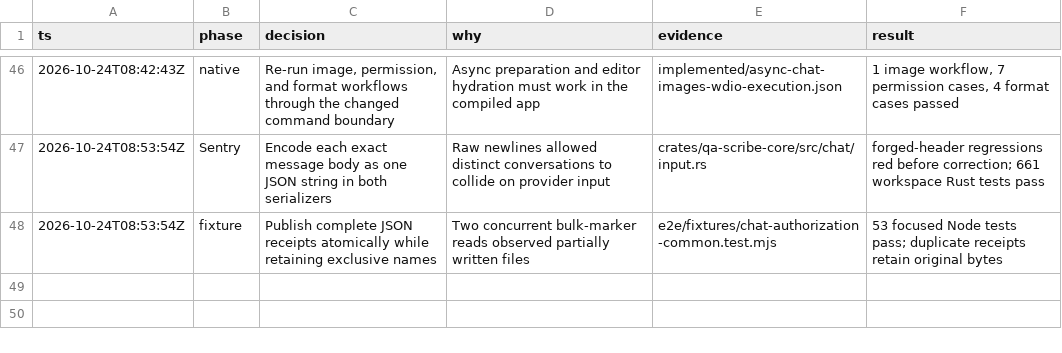
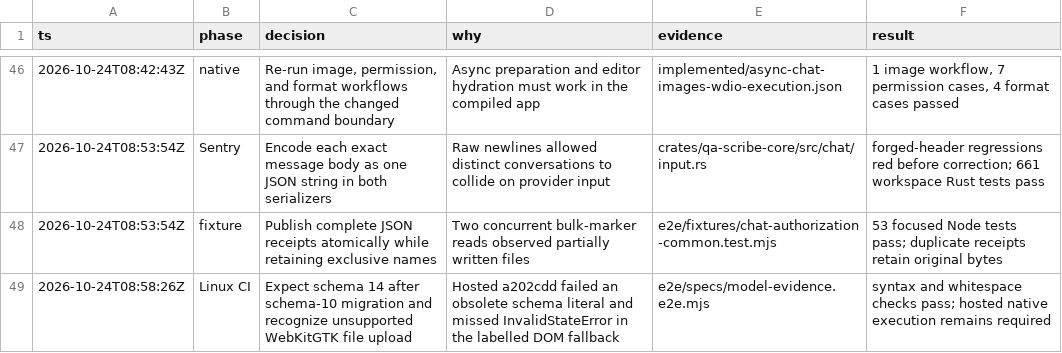
Before and after one commit to ddv1982/qa-scribe, a TSV file: docs/design/manual-formats-chat-attachments/decisions.tsv, drawn as a sheet; only a part is shown, gaps mark what is left out; the diff names each change by its address in the sheet, - before the commit and + after, or states it on an @@ line.

Commit message:
test: align native migration and file-upload checks

```diff
--- a/docs/design/manual-formats-chat-attachments/decisions.tsv
+++ b/docs/design/manual-formats-chat-attachments/decisions.tsv
+row 49: 2026-10-24T08:58:26Z | Linux CI | Expect schema 14 after schema-10 migration and recognize unsupported WebKitGTK file upload | Hosted a202cdd failed an obsolete schema literal and missed InvalidStateError in the labelled DOM fallback | e2e/specs/model-evidence.e2e.mjs | syntax and whitespace checks pass; hosted native execution remains required
```
Also changed, not shown: 2 other files.
